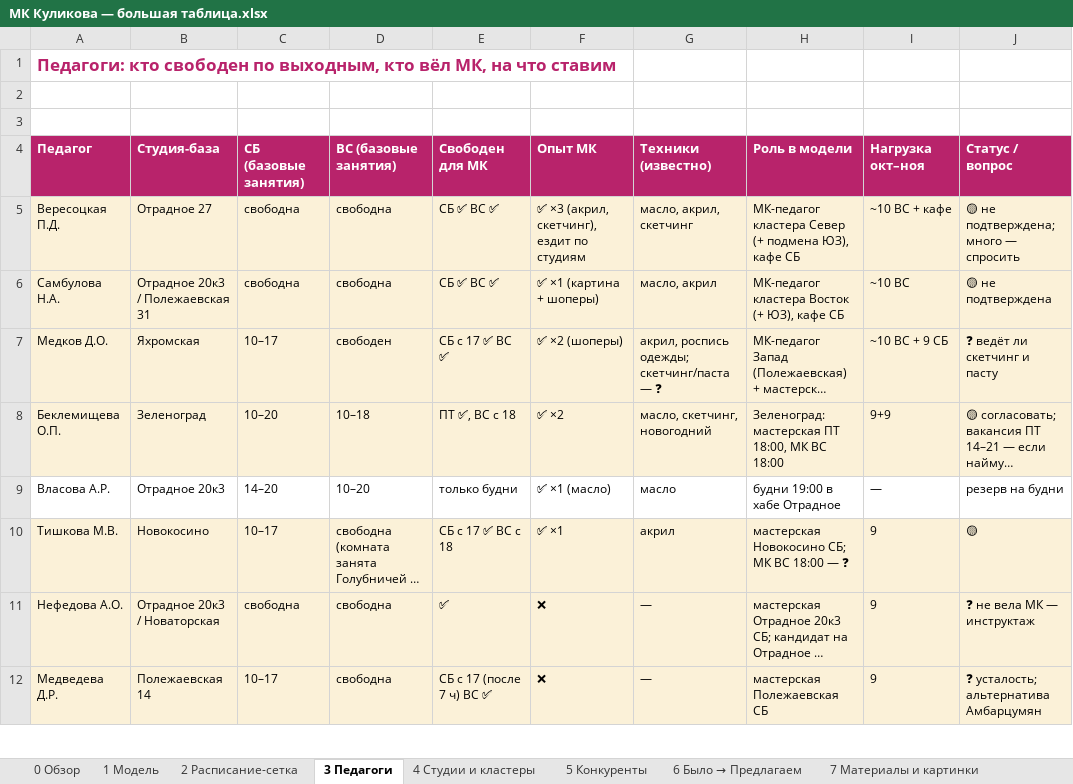
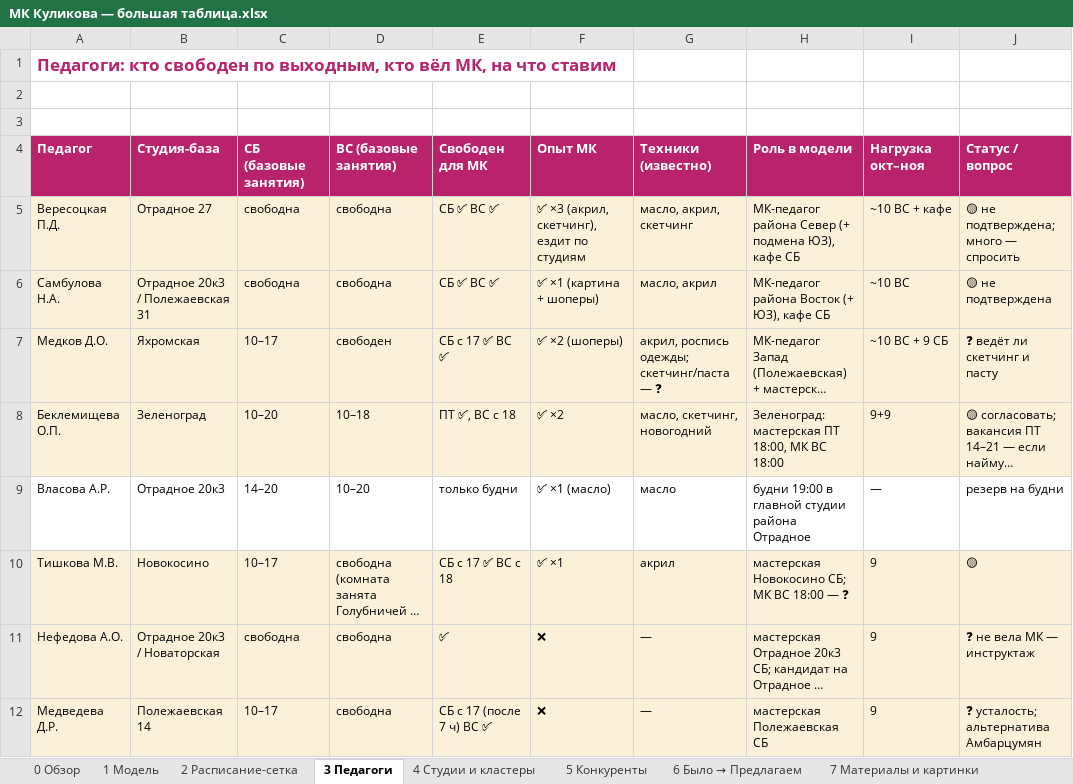
Before and after one commit to Angelina0107/kulikova-mk, an Excel workbook: МК Куликова — большая таблица.xlsx, sheet 3 Педагоги, drawn as a sheet; only a part is shown; long unchanged cells end in …; values as stored, in another font and other column widths than the file's, no borders; the diff names each change by its address in the sheet, - before the commit and + after, or states it on an @@ line.

Commit message:
хаб → главная студия района

```diff
--- a/МК Куликова — большая таблица.xlsx (sheet 3 Педагоги)
+++ b/МК Куликова — большая таблица.xlsx (sheet 3 Педагоги)
-H5 (Роль в модели): МК-педагог кластера Север (+…
+H5 (Роль в модели): МК-педагог района Север (+…
-H6 (Роль в модели): МК-педагог кластера Восток (+ ЮЗ), кафе СБ
+H6 (Роль в модели): МК-педагог района Восток (+ ЮЗ), кафе СБ
-H9 (Роль в модели): будни 19:00 в хабе Отрадное
+H9 (Роль в модели): будни 19:00 в главной студии района Отрадное
```
Also changed, not shown: sheet 2 Расписание-сетка, sheet 4 Студии и кластеры, sheet 1 Модель, sheet 0 Обзор, sheet 6 Было → Предлагаем, sheet 8 Открытые вопросы, 1 other file.
